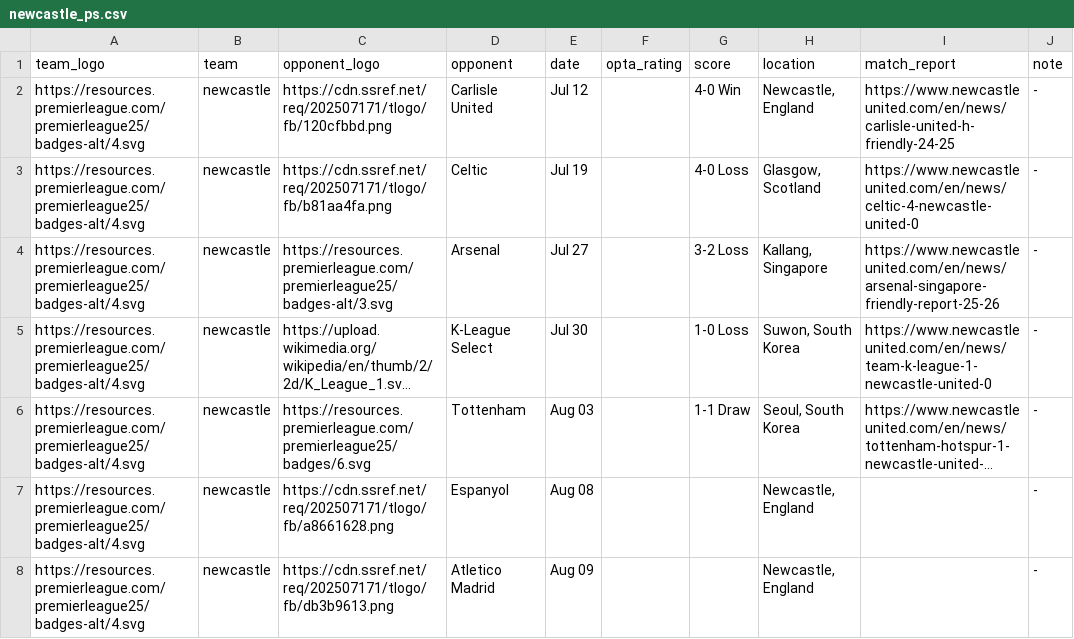
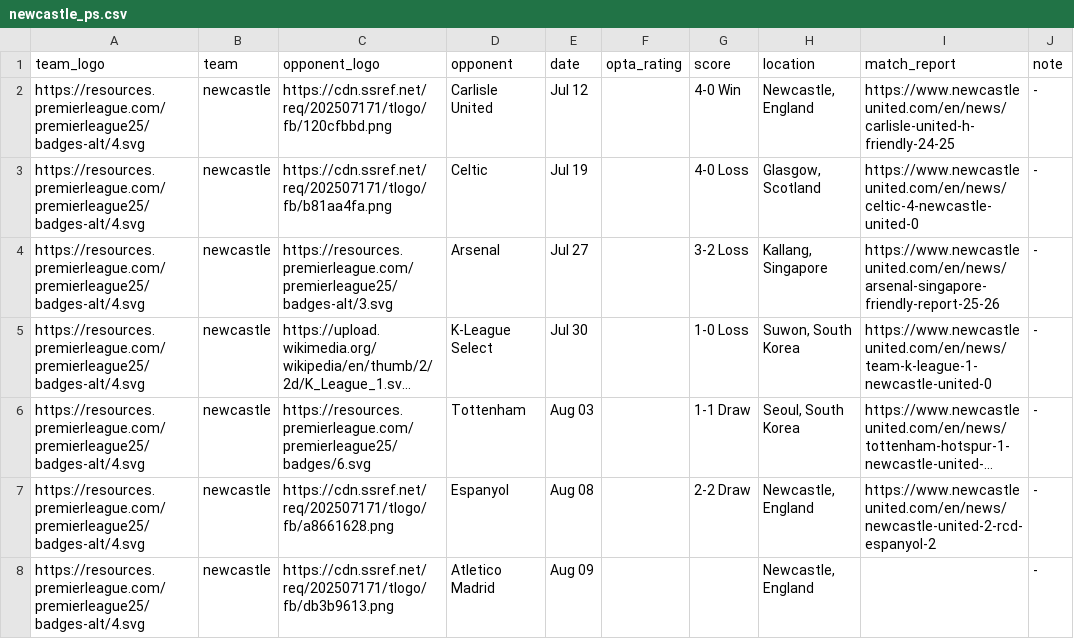
Before and after one commit to Chris6YS/quarto-website-6ys, a CSV file: posts/EPL_preseason_25/data/newcastle_ps.csv, drawn as a sheet; long unchanged cells end in …; the diff names each change by its address in the sheet, - before the commit and + after, or states it on an @@ line.

```diff
--- a/posts/EPL_preseason_25/data/newcastle_ps.csv
+++ b/posts/EPL_preseason_25/data/newcastle_ps.csv
-G7 (score): (empty)
+G7 (score): 2-2 Draw
-I7 (match_report): (empty)
+I7 (match_report): https://www.newcastleunited.com/en/news/newcastle-united-2-rcd-espanyol-2
```
Also changed, not shown: posts/EPL_preseason_25/data/brentford_ps.csv, posts/EPL_preseason_25/data/chelsea_ps.csv, 9 other files.
